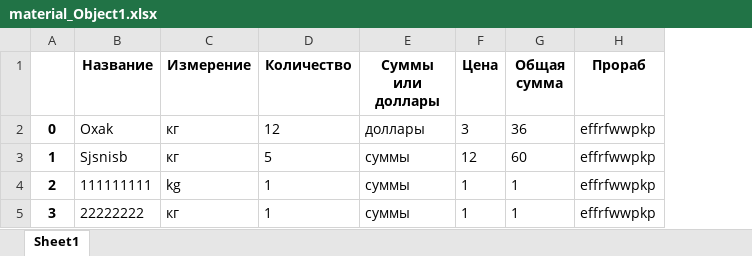
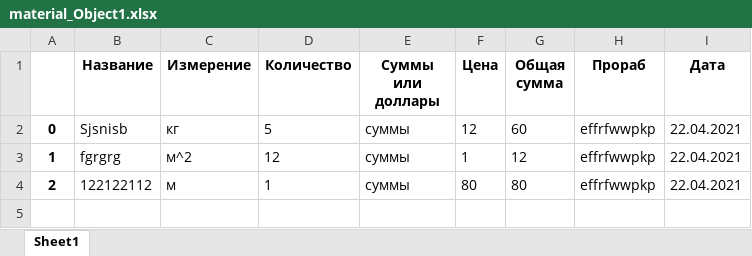
Before and after one commit to xiidot1303/construction_bot, an Excel workbook: files/excel/material_Object1.xlsx, sheet Sheet1, drawn as a sheet; values as stored, in another font and other column widths than the file's, no borders; removed rows and columns are numbered as before the commit, all else as after; the diff names each change by its address in the sheet, - before the commit and + after, or states it on an @@ line.

```diff
--- a/files/excel/material_Object1.xlsx (sheet Sheet1)
+++ b/files/excel/material_Object1.xlsx (sheet Sheet1)
+column I (Дата), rows 2-4: all 22.04.2021
-B2 (Название): Oxak
+B2 (Название): Sjsnisb
-D2 (Количество): 12
+D2 (Количество): 5
-E2 (Суммы или доллары): доллары
+E2 (Суммы или доллары): суммы
-F2 (Цена): 3
+F2 (Цена): 12
-G2 (Общая сумма): 36
+G2 (Общая сумма): 60
-B3 (Название): Sjsnisb
+B3 (Название): fgrgrg
-C3 (Измерение): кг
+C3 (Измерение): м^2
-D3 (Количество): 5
+D3 (Количество): 12
-F3 (Цена): 12
+F3 (Цена): 1
-G3 (Общая сумма): 60
+G3 (Общая сумма): 12
-B4 (Название): 111111111
+B4 (Название): 122122112
-C4 (Измерение): kg
+C4 (Измерение): м
-F4 (Цена): 1
+F4 (Цена): 80
-G4 (Общая сумма): 1
+G4 (Общая сумма): 80
-row 5: 3 | 22222222 | кг | 1 | суммы | 1 | 1 | effrfwwpkp
```
Also changed, not shown: files/excel/salary_Object1.xlsx, 7 other files.
